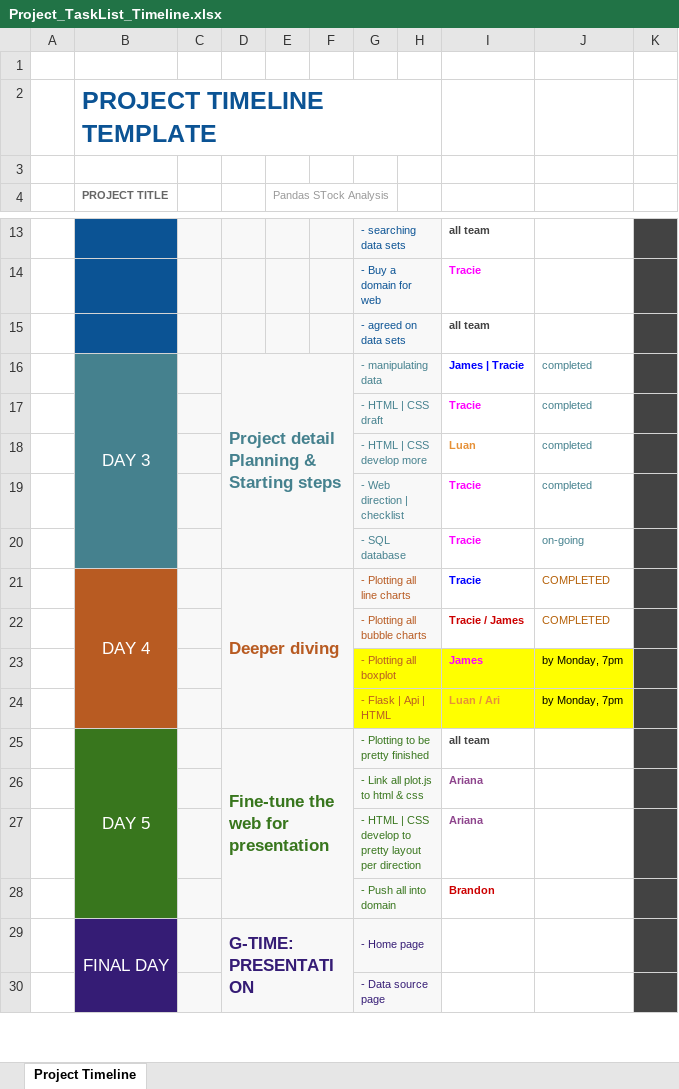
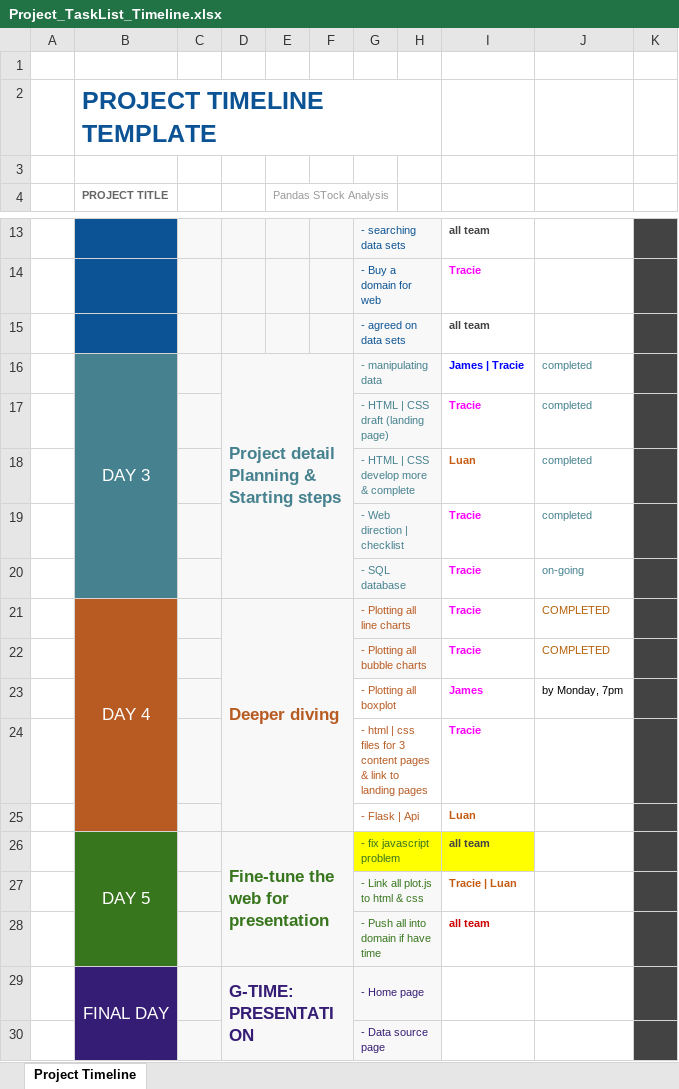
Before and after one commit to TracieDiepBautista/StockAnalytics, an Excel workbook: Roadmap_TaskList/Project_TaskList_Timeline.xlsx, sheet Project Timeline, drawn as a sheet; only a part is shown, gaps mark what is left out; values as stored, in another font and other column widths than the file's, no borders; removed rows and columns are numbered as before the commit, all else as after; the diff names each change by its address in the sheet, - before the commit and + after, or states it on an @@ line.

Commit message:
updateTask

```diff
--- a/Roadmap_TaskList/Project_TaskList_Timeline.xlsx (sheet Project Timeline)
+++ b/Roadmap_TaskList/Project_TaskList_Timeline.xlsx (sheet Project Timeline)
-G17: - HTML | CSS draft
+G17: - HTML | CSS draft (landing page)
-G18: - HTML | CSS develop more
+G18: - HTML | CSS develop more & complete
-I18 text colour: #E69138
+I18 text colour: #C55A11
-I21 text colour: #0000FF
+I21 text colour: #FF00FF
-I22: Tracie / James
+I22: Tracie
-I22 text colour: #CC0000
+I22 text colour: #FF00FF
-G23:J23 fill: #FFFF00
+G23:J23 fill: none
-row 24:  |  |  |  |  |  | - Flask | Api | HTML |  | Luan / Ari | by Monday, 7pm
+row 24:  |  |  |  |  |  | - html | css files for 3 content pages & link to landing pages |  | Tracie
+row 25:  |  |  |  |  |  | - Flask | Api |  | Luan
-G26: - Plotting to be pretty finished
+G26: - fix javascript problem
-G26 fill: #F8F8F8
+G26 fill: #FFFF00
-H26:I26 fill: none
+H26:I26 fill: #FFFF00
-I27: Ariana
+I27: Tracie | Luan
-I27 text colour: #8E458D
+I27 text colour: #C55A11
-row 27:  |  |  |  |  |  | - HTML | CSS develop to pretty layout per direction |  | Ariana
-row 28:  |  |  |  |  |  | - Push all into domain |  | Brandon
+row 28:  |  |  |  |  |  | - Push all into domain if have time |  | all team
```
